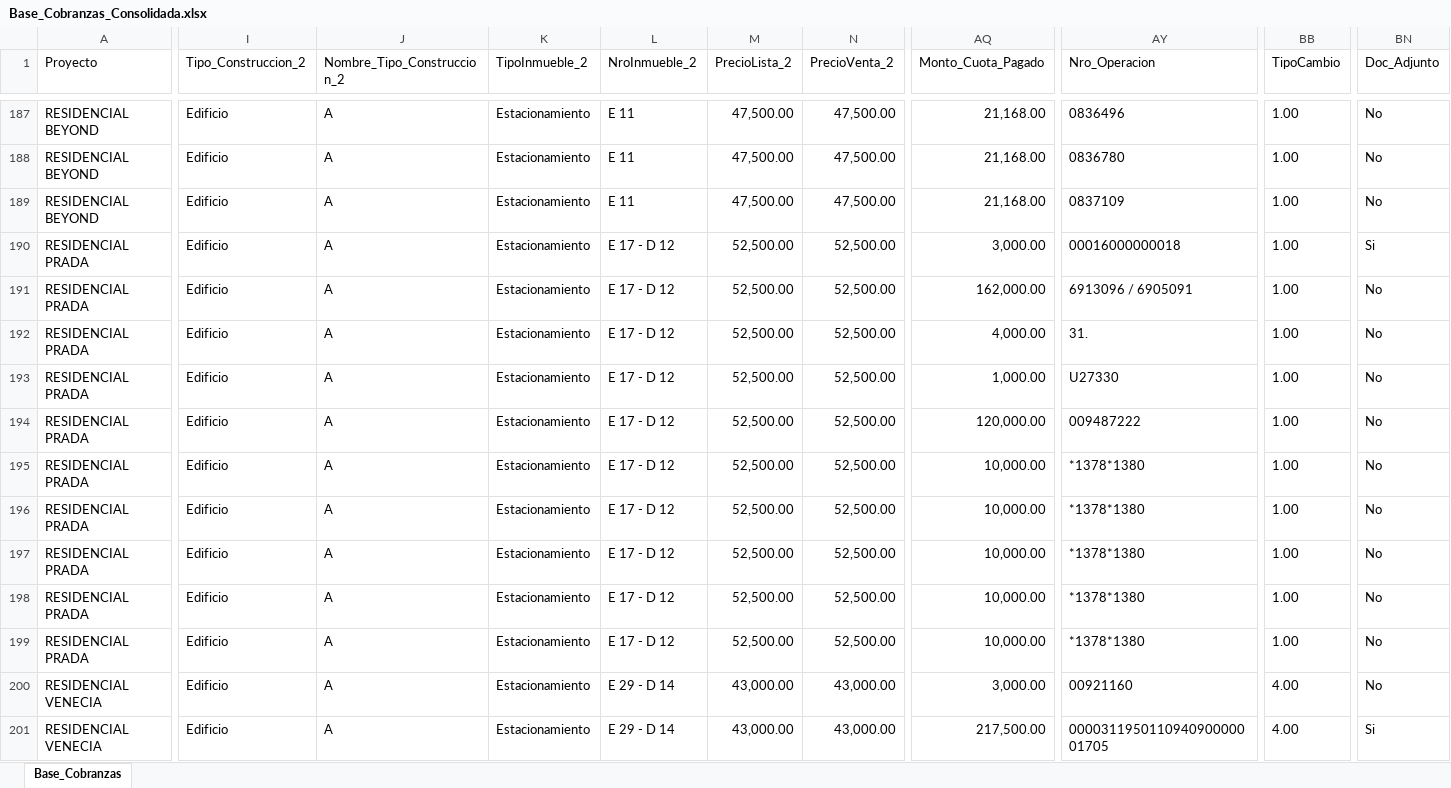
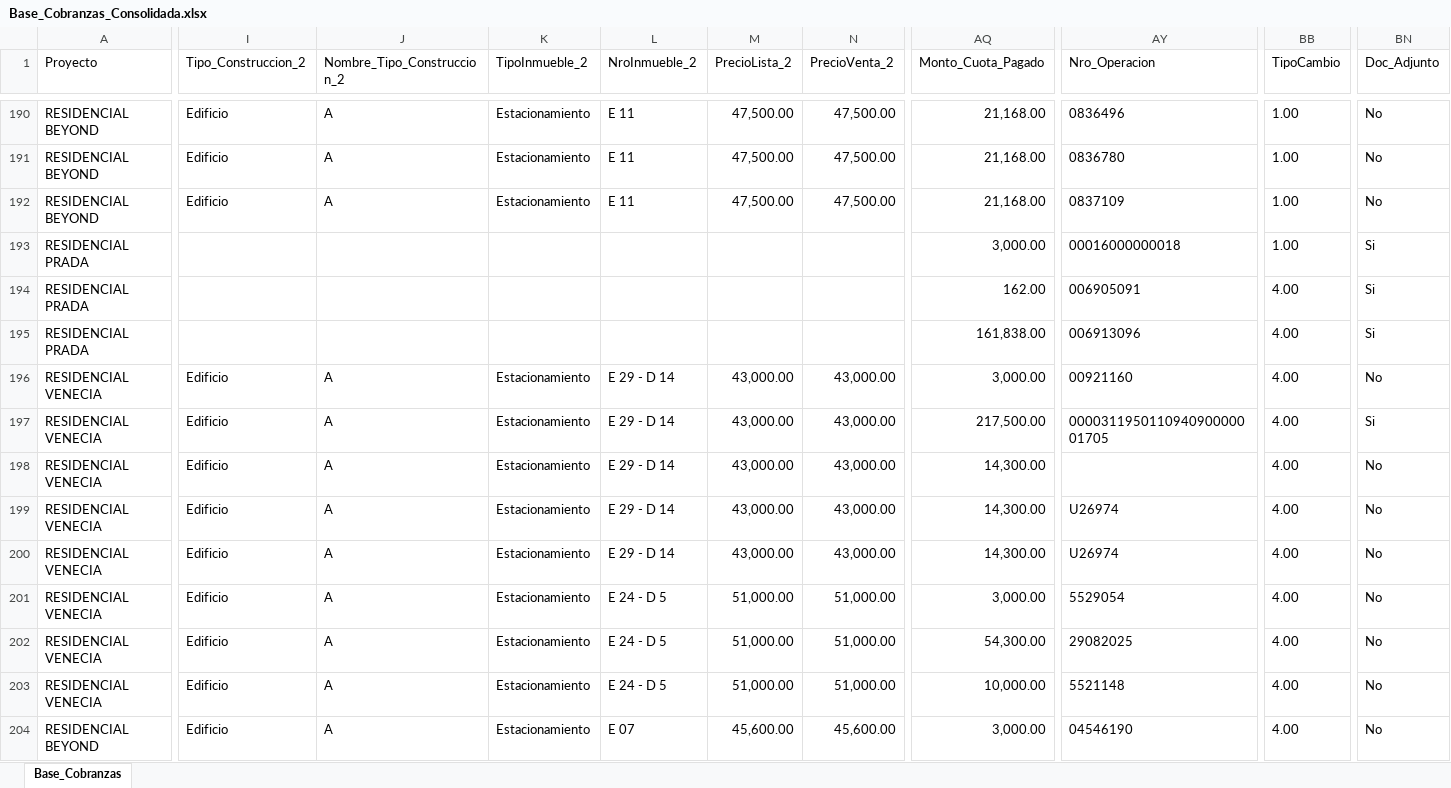
Before and after one commit to EHUAMANI1/MAXX_Grupo_Inmobiliario, an Excel workbook: Flujo/Output/Base_Cobranzas_Consolidada.xlsx, sheet Base_Cobranzas, drawn as a sheet; only a part is shown, gaps mark what is left out; the shorter side is filled out with more unchanged rows; values as stored, in another font and other column widths than the file's, no borders; removed rows and columns are numbered as before the commit, all else as after; rows hold the shown columns only; the diff covers the shown part only; the diff names each change by its address in the sheet, - before the commit and + after, or states it on an @@ line.

```diff
--- a/Flujo/Output/Base_Cobranzas_Consolidada.xlsx (sheet Base_Cobranzas)
+++ b/Flujo/Output/Base_Cobranzas_Consolidada.xlsx (sheet Base_Cobranzas)
-I193:I194 (Tipo_Construccion_2): Edificio
+I193:I194 (Tipo_Construccion_2): (empty)
-J193:J194 (Nombre_Tipo_Construccion_2): A
+J193:J194 (Nombre_Tipo_Construccion_2): (empty)
-K193:K194 (TipoInmueble_2): Estacionamiento
+K193:K194 (TipoInmueble_2): (empty)
-L193:L194 (NroInmueble_2): E 17 - D 12
+L193:L194 (NroInmueble_2): (empty)
-M193:M194 (PrecioLista_2): 52,500.00
+M193:M194 (PrecioLista_2): (empty)
-N193:N194 (PrecioVenta_2): 52,500.00
+N193:N194 (PrecioVenta_2): (empty)
-AQ194 (Monto_Cuota_Pagado): 162,000.00
+AQ194 (Monto_Cuota_Pagado): 162.00
-AY194 (Nro_Operacion): 6913096 / 6905091
+AY194 (Nro_Operacion): 006905091
-BB194 (TipoCambio): 1.00
+BB194 (TipoCambio): 4.00
-BN194 (Doc_Adjunto): No
+BN194 (Doc_Adjunto): Si
-row 192: RESIDENCIAL PRADA | Edificio | A | Estacionamiento | E 17 - D 12 | 52,500.00 | 52,500.00 | 4,000.00 | 31. | 1.00 | No
-row 193: RESIDENCIAL PRADA | Edificio | A | Estacionamiento | E 17 - D 12 | 52,500.00 | 52,500.00 | 1,000.00 | U27330 | 1.00 | No
-I195 (Tipo_Construccion_2): Edificio
+I195 (Tipo_Construccion_2): (empty)
-J195 (Nombre_Tipo_Construccion_2): A
+J195 (Nombre_Tipo_Construccion_2): (empty)
-K195 (TipoInmueble_2): Estacionamiento
+K195 (TipoInmueble_2): (empty)
-L195 (NroInmueble_2): E 17 - D 12
+L195 (NroInmueble_2): (empty)
-M195 (PrecioLista_2): 52,500.00
+M195 (PrecioLista_2): (empty)
-N195 (PrecioVenta_2): 52,500.00
+N195 (PrecioVenta_2): (empty)
-AQ195 (Monto_Cuota_Pagado): 120,000.00
+AQ195 (Monto_Cuota_Pagado): 161,838.00
-AY195 (Nro_Operacion): 009487222
+AY195 (Nro_Operacion): 006913096
-BB195 (TipoCambio): 1.00
+BB195 (TipoCambio): 4.00
-BN195 (Doc_Adjunto): No
+BN195 (Doc_Adjunto): Si
-row 195: RESIDENCIAL PRADA | Edificio | A | Estacionamiento | E 17 - D 12 | 52,500.00 | 52,500.00 | 10,000.00 | *1378*1380 | 1.00 | No
-row 196: RESIDENCIAL PRADA | Edificio | A | Estacionamiento | E 17 - D 12 | 52,500.00 | 52,500.00 | 10,000.00 | *1378*1380 | 1.00 | No
-row 197: RESIDENCIAL PRADA | Edificio | A | Estacionamiento | E 17 - D 12 | 52,500.00 | 52,500.00 | 10,000.00 | *1378*1380 | 1.00 | No
-row 198: RESIDENCIAL PRADA | Edificio | A | Estacionamiento | E 17 - D 12 | 52,500.00 | 52,500.00 | 10,000.00 | *1378*1380 | 1.00 | No
-row 199: RESIDENCIAL PRADA | Edificio | A | Estacionamiento | E 17 - D 12 | 52,500.00 | 52,500.00 | 10,000.00 | *1378*1380 | 1.00 | No
```
Also changed, not shown: 9 added rows, 4 removed rows and 345 edited cells elsewhere in this sheet, Flujo/Input/Cobranzas/Cobranzas_2024.xlsx, Flujo/Input/Cobranzas/Cobranzas_2025.xlsx, 41 other files.
